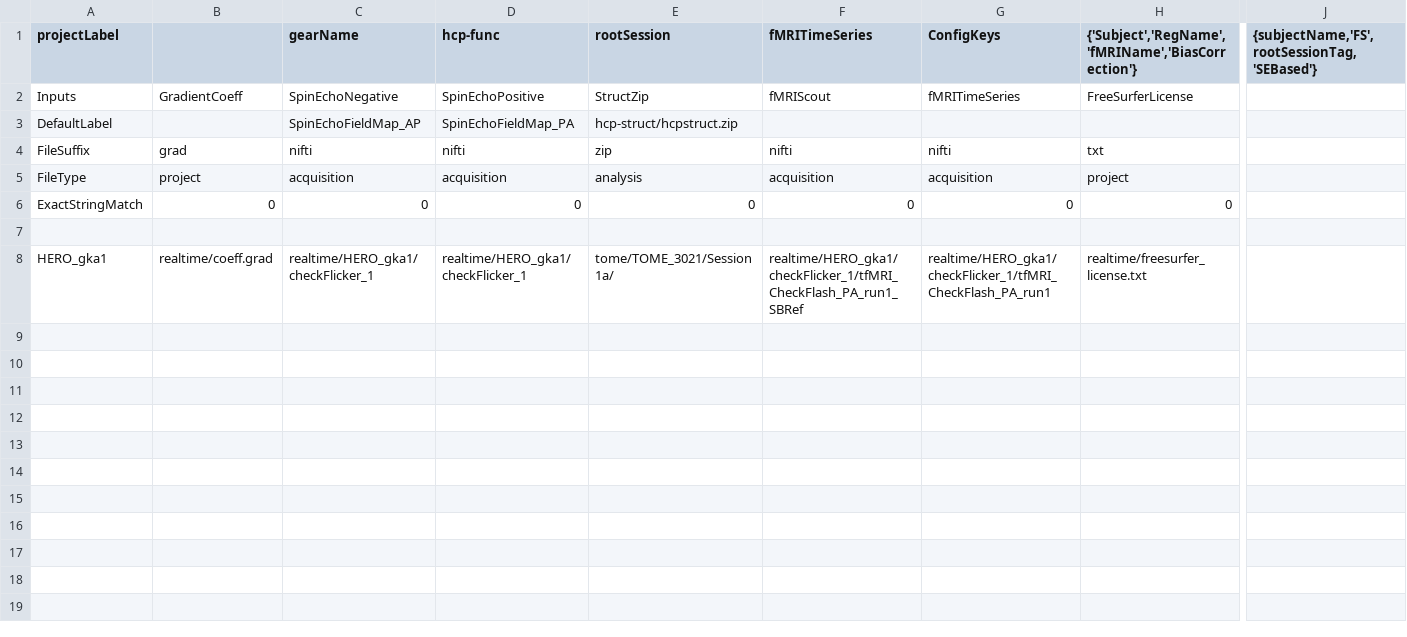
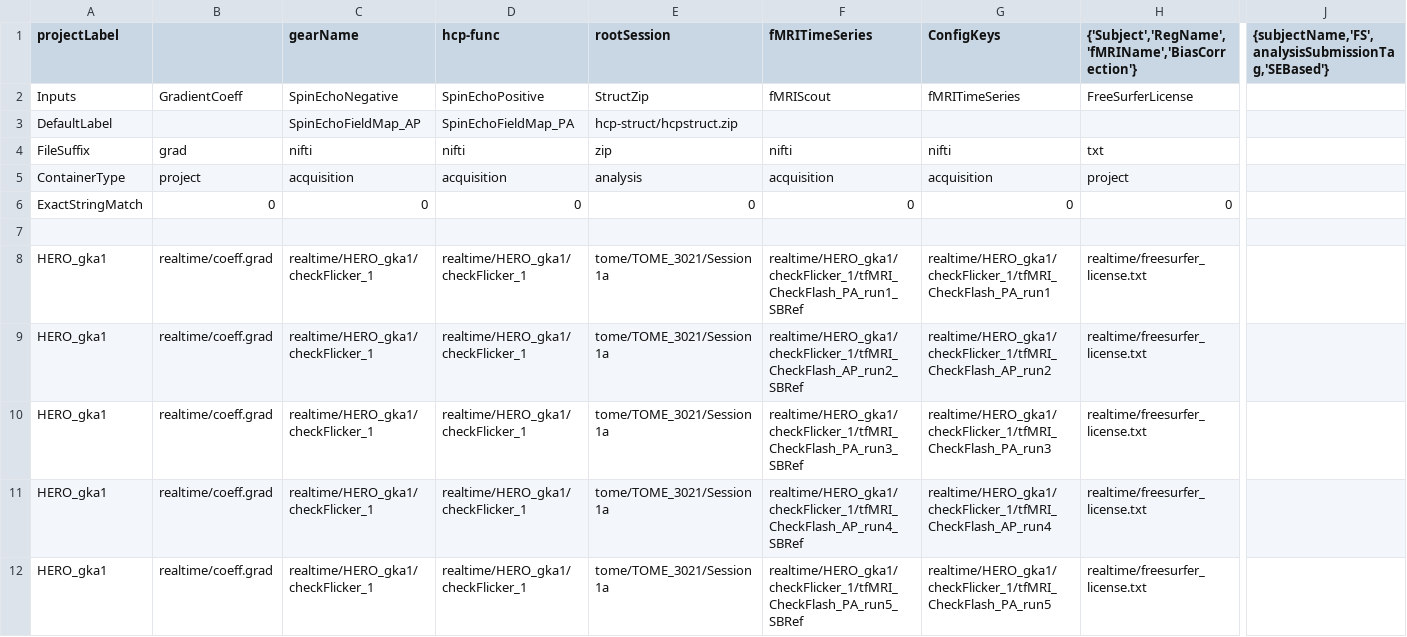
Before and after one commit to smweis/neurofeedback, a CSV file: code/post_scan_processing/gearAnalysisTables/HCPFuncParams.csv, drawn as a sheet; only a part is shown, gaps mark what is left out; rows hold the shown columns only; the diff names each change by its address in the sheet, - before the commit and + after, or states it on an @@ line.

Commit message:
Setting up params tables for func data analysis
Signed-off-by: gkaguirre <gkaguirre@me.com>

```diff
--- a/code/post_scan_processing/gearAnalysisTables/HCPFuncParams.csv
+++ b/code/post_scan_processing/gearAnalysisTables/HCPFuncParams.csv
-J1: {subjectName,'FS',rootSessionTag,'SEBased'}
+J1: {subjectName,'FS',analysisSubmissionTag,'SEBased'}
-A5 (projectLabel): FileType
+A5 (projectLabel): ContainerType
-E8 (rootSession): tome/TOME_3021/Session 1a/
+E8 (rootSession): tome/TOME_3021/Session 1a
+row 9: HERO_gka1 | realtime/coeff.grad | realtime/HERO_gka1/checkFlicker_1 | realtime/HERO_gka1/checkFlicker_1 | tome/TOME_3021/Session 1a | realtime/HERO_gka1/checkFlicker_1/tfMRI_CheckFlash_AP_run2_SBRef | realtime/HERO_gka1/checkFlicker_1/tfMRI_CheckFlash_AP_run2 | realtime/freesurfer_license.txt
+row 10: HERO_gka1 | realtime/coeff.grad | realtime/HERO_gka1/checkFlicker_1 | realtime/HERO_gka1/checkFlicker_1 | tome/TOME_3021/Session 1a | realtime/HERO_gka1/checkFlicker_1/tfMRI_CheckFlash_PA_run3_SBRef | realtime/HERO_gka1/checkFlicker_1/tfMRI_CheckFlash_PA_run3 | realtime/freesurfer_license.txt
+row 11: HERO_gka1 | realtime/coeff.grad | realtime/HERO_gka1/checkFlicker_1 | realtime/HERO_gka1/checkFlicker_1 | tome/TOME_3021/Session 1a | realtime/HERO_gka1/checkFlicker_1/tfMRI_CheckFlash_AP_run4_SBRef | realtime/HERO_gka1/checkFlicker_1/tfMRI_CheckFlash_AP_run4 | realtime/freesurfer_license.txt
+row 12: HERO_gka1 | realtime/coeff.grad | realtime/HERO_gka1/checkFlicker_1 | realtime/HERO_gka1/checkFlicker_1 | tome/TOME_3021/Session 1a | realtime/HERO_gka1/checkFlicker_1/tfMRI_CheckFlash_PA_run5_SBRef | realtime/HERO_gka1/checkFlicker_1/tfMRI_CheckFlash_PA_run5 | realtime/freesurfer_license.txt
```
Also changed, not shown: 1 other file.
